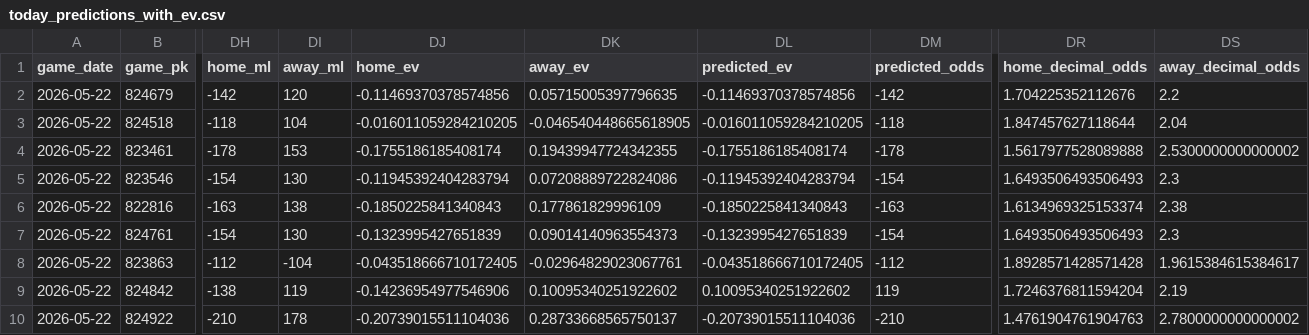
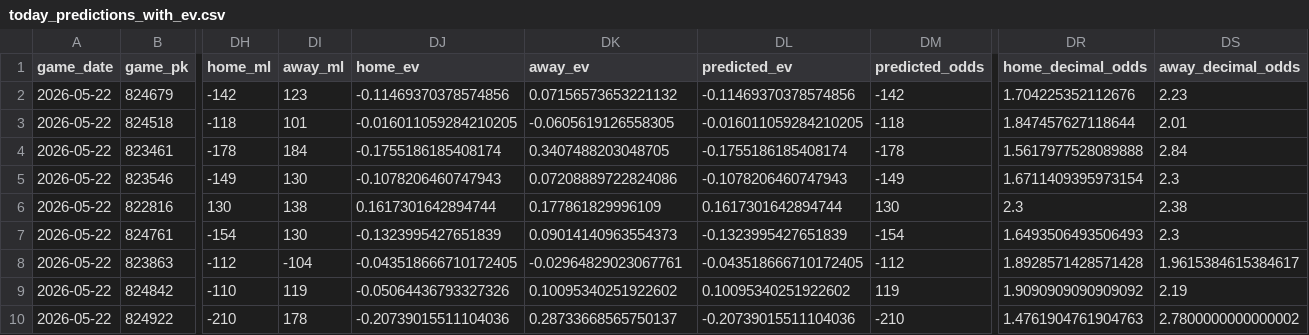
Before and after one commit to tyler-janak/TheBullpenBet, a CSV file: outputs/today_predictions_with_ev.csv, drawn as a sheet; only a part is shown, gaps mark what is left out; the diff covers the shown part only; the diff names each change by its address in the sheet, - before the commit and + after, or states it on an @@ line.

```diff
--- a/outputs/today_predictions_with_ev.csv
+++ b/outputs/today_predictions_with_ev.csv
-DI2 (away_ml): 120
+DI2 (away_ml): 123
-DK2 (away_ev): 0.05715005397796635
+DK2 (away_ev): 0.07156573653221132
-DS2 (away_decimal_odds): 2.2
+DS2 (away_decimal_odds): 2.23
-DI3 (away_ml): 104
+DI3 (away_ml): 101
-DK3 (away_ev): -0.046540448665618905
+DK3 (away_ev): -0.0605619126558305
-DS3 (away_decimal_odds): 2.04
+DS3 (away_decimal_odds): 2.01
-DI4 (away_ml): 153
+DI4 (away_ml): 184
-DK4 (away_ev): 0.19439947724342355
+DK4 (away_ev): 0.3407488203048705
-DS4 (away_decimal_odds): 2.5300000000000002
+DS4 (away_decimal_odds): 2.84
-DH5 (home_ml): -154
+DH5 (home_ml): -149
-DJ5 (home_ev): -0.11945392404283794
+DJ5 (home_ev): -0.1078206460747943
-DL5 (predicted_ev): -0.11945392404283794
+DL5 (predicted_ev): -0.1078206460747943
-DM5 (predicted_odds): -154
+DM5 (predicted_odds): -149
-DR5 (home_decimal_odds): 1.6493506493506493
+DR5 (home_decimal_odds): 1.6711409395973154
-DH6 (home_ml): -163
+DH6 (home_ml): 130
-DJ6 (home_ev): -0.1850225841340843
+DJ6 (home_ev): 0.1617301642894744
-DL6 (predicted_ev): -0.1850225841340843
+DL6 (predicted_ev): 0.1617301642894744
-DM6 (predicted_odds): -163
+DM6 (predicted_odds): 130
-DR6 (home_decimal_odds): 1.6134969325153374
+DR6 (home_decimal_odds): 2.3
-DH9 (home_ml): -138
+DH9 (home_ml): -110
-DJ9 (home_ev): -0.14236954977546906
+DJ9 (home_ev): -0.05064436793327326
-DR9 (home_decimal_odds): 1.7246376811594204
+DR9 (home_decimal_odds): 1.9090909090909092
```
Also changed, not shown: 22 edited cells elsewhere in this file, outputs/hitterspitchers_today.csv, outputs/hitterspitchers_today_raw.csv, 6 other files.
